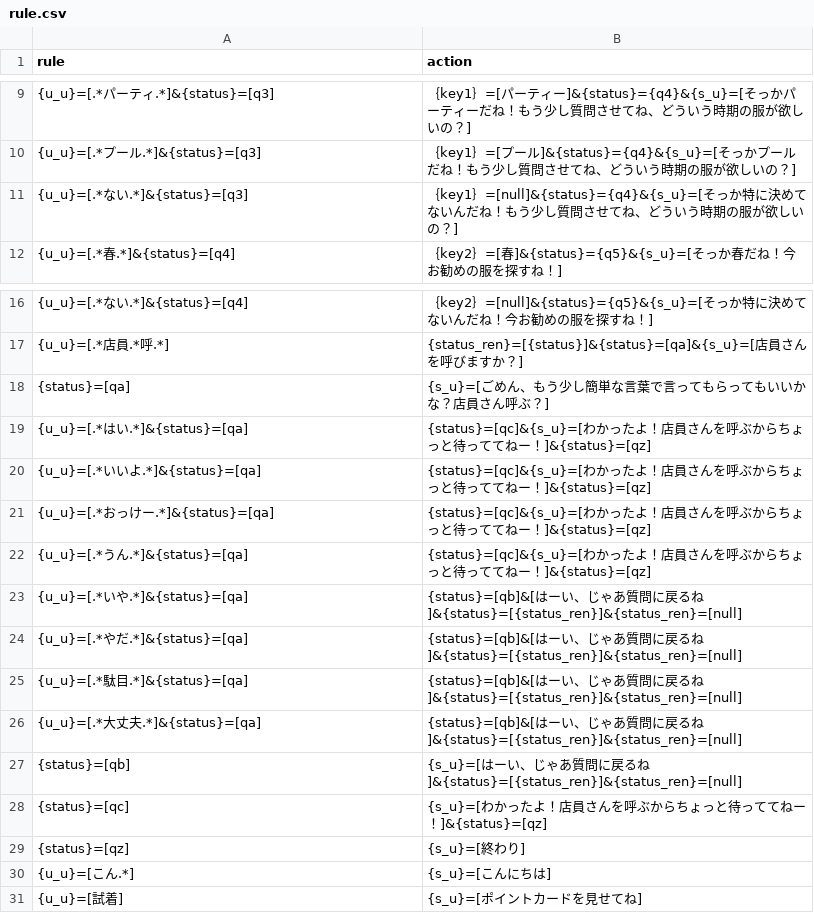
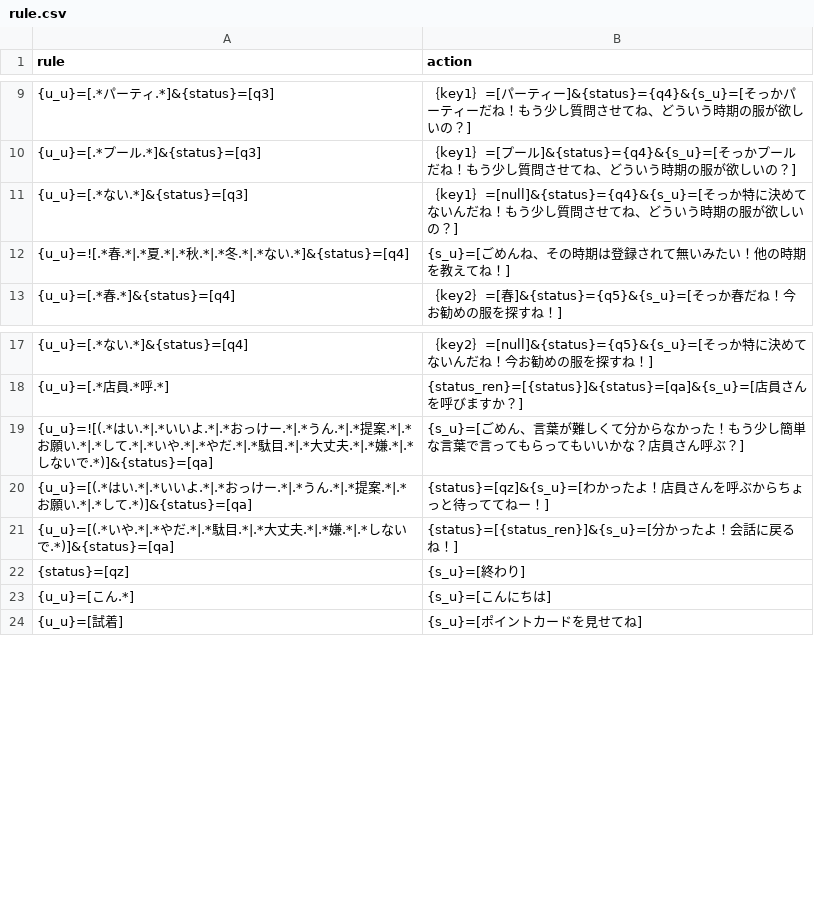
Before and after one commit to garicchi/ApparelStrategy, a CSV file: server/rule.csv, drawn as a sheet; only a part is shown, gaps mark what is left out.

Commit message:
rule change

```diff
--- a/server/rule.csv
+++ b/server/rule.csv
@@ -11,2 +11,3 @@ rule,action
 {u_u}=[.*ない.*]&{status}=[q3],｛key1｝=[null]&{status}={q4}&{s_u}=[そっか特に決めてないんだね！もう少し質問させてね、どういう時期の服が欲しいの？]
+{u_u}=![.*春.*|.*夏.*|.*秋.*|.*冬.*|.*ない.*]&{status}=[q4],{s_u}=[ごめんね、その時期は登録されて無いみたい！他の時期を教えてね！]
 {u_u}=[.*春.*]&{status}=[q4],｛key2｝=[春]&{status}={q5}&{s_u}=[そっか春だね！今お勧めの服を探すね！]
@@ -17,13 +18,5 @@ rule,action
 {u_u}=[.*店員.*呼.*],{status_ren}=[{status}]&{status}=[qa]&{s_u}=[店員さんを呼びますか？]
-{status}=[qa],{s_u}=[ごめん、もう少し簡単な言葉で言ってもらってもいいかな？店員さん呼ぶ？]
-{u_u}=[.*はい.*]&{status}=[qa],{status}=[qc]&{s_u}=[わかったよ！店員さんを呼ぶからちょっと待っててねー！]&{status}=[qz]
-{u_u}=[.*いいよ.*]&{status}=[qa],{status}=[qc]&{s_u}=[わかったよ！店員さんを呼ぶからちょっと待っててねー！]&{status}=[qz]
-{u_u}=[.*おっけー.*]&{status}=[qa],{status}=[qc]&{s_u}=[わかったよ！店員さんを呼ぶからちょっと待っててねー！]&{status}=[qz]
-{u_u}=[.*うん.*]&{status}=[qa],{status}=[qc]&{s_u}=[わかったよ！店員さんを呼ぶからちょっと待っててねー！]&{status}=[qz]
-{u_u}=[.*いや.*]&{status}=[qa],{status}=[qb]&[はーい、じゃあ質問に戻るね]&{status}=[{status_ren}]&{status_ren}=[null]
-{u_u}=[.*やだ.*]&{status}=[qa],{status}=[qb]&[はーい、じゃあ質問に戻るね]&{status}=[{status_ren}]&{status_ren}=[null]
-{u_u}=[.*駄目.*]&{status}=[qa],{status}=[qb]&[はーい、じゃあ質問に戻るね]&{status}=[{status_ren}]&{status_ren}=[null]
-{u_u}=[.*大丈夫.*]&{status}=[qa],{status}=[qb]&[はーい、じゃあ質問に戻るね]&{status}=[{status_ren}]&{status_ren}=[null]
-{status}=[qb],{s_u}=[はーい、じゃあ質問に戻るね]&{status}=[{status_ren}]&{status_ren}=[null]
-{status}=[qc],{s_u}=[わかったよ！店員さんを呼ぶからちょっと待っててねー！]&{status}=[qz]
+{u_u}=![(.*はい.*|.*いいよ.*|.*おっけー.*|.*うん.*|.*提案.*|.*お願い.*|.*して.*|.*いや.*|.*やだ.*|.*駄目.*|.*大丈夫.*|.*嫌.*|.*しないで.*)]&{status}=[qa],{s_u}=[ごめん、言葉が難しくて分からなかった！もう少し簡単な言葉で言ってもらってもいいかな？店員さん呼ぶ？]
+{u_u}=[(.*はい.*|.*いいよ.*|.*おっけー.*|.*うん.*|.*提案.*|.*お願い.*|.*して.*)]&{status}=[qa],{status}=[qz]&{s_u}=[わかったよ！店員さんを呼ぶからちょっと待っててねー！]
+{u_u}=[(.*いや.*|.*やだ.*|.*駄目.*|.*大丈夫.*|.*嫌.*|.*しないで.*)]&{status}=[qa],{status}=[{status_ren}]&{s_u}=[分かったよ！会話に戻るね！]
 {status}=[qz],{s_u}=[終わり]
```
